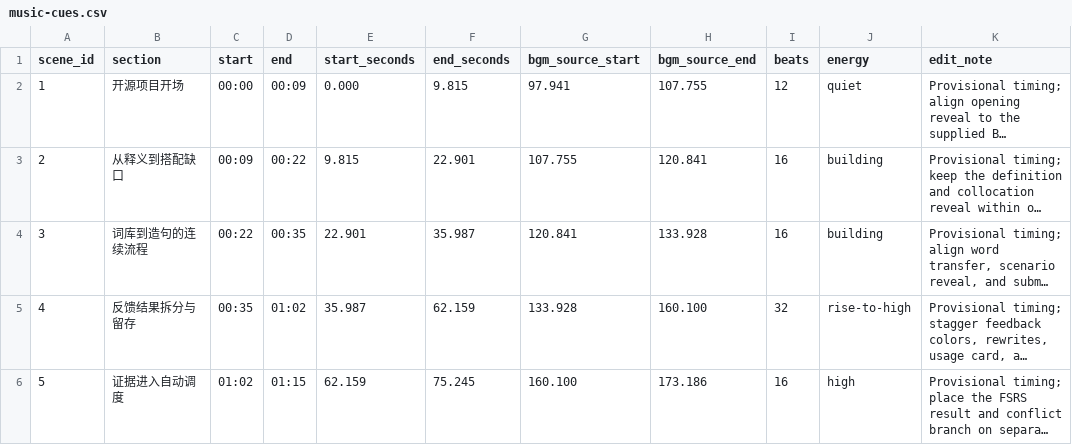
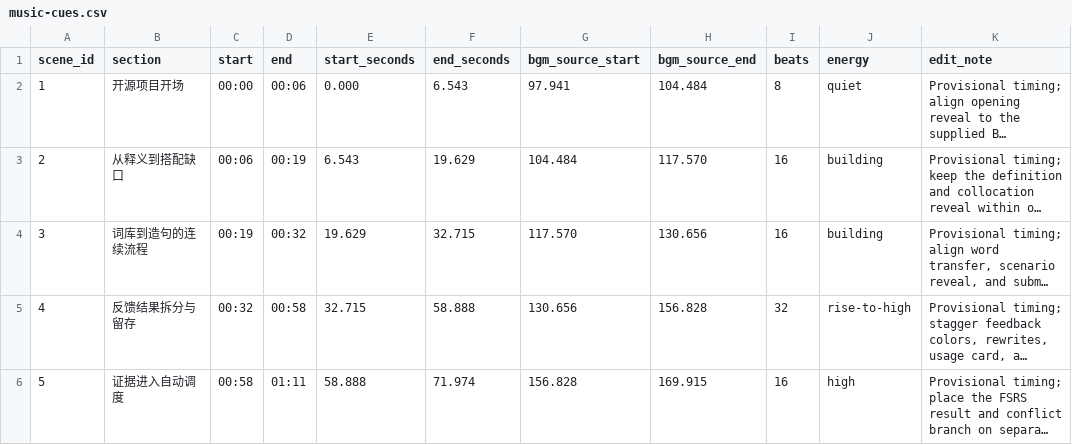
Before and after one commit to ArabidopsisDev/Word2Sentence, a CSV file: promo-video/project/content/music-cues.csv, drawn as a sheet; only a part is shown; long unchanged cells end in …; the diff covers the shown part only; the diff names each change by its address in the sheet, - before the commit and + after, or states it on an @@ line.

Commit message:
Redesign promo as continuous product animation

```diff
--- a/promo-video/project/content/music-cues.csv
+++ b/promo-video/project/content/music-cues.csv
-D2 (end): 00:09
+D2 (end): 00:06
-F2 (end_seconds): 9.815
+F2 (end_seconds): 6.543
-H2 (bgm_source_end): 107.755
+H2 (bgm_source_end): 104.484
-I2 (beats): 12
+I2 (beats): 8
-C3 (start): 00:09
+C3 (start): 00:06
-D3 (end): 00:22
+D3 (end): 00:19
-E3 (start_seconds): 9.815
+E3 (start_seconds): 6.543
-F3 (end_seconds): 22.901
+F3 (end_seconds): 19.629
-G3 (bgm_source_start): 107.755
+G3 (bgm_source_start): 104.484
-H3 (bgm_source_end): 120.841
+H3 (bgm_source_end): 117.570
-C4 (start): 00:22
+C4 (start): 00:19
-D4 (end): 00:35
+D4 (end): 00:32
-E4 (start_seconds): 22.901
+E4 (start_seconds): 19.629
-F4 (end_seconds): 35.987
+F4 (end_seconds): 32.715
-G4 (bgm_source_start): 120.841
+G4 (bgm_source_start): 117.570
-H4 (bgm_source_end): 133.928
+H4 (bgm_source_end): 130.656
-C5 (start): 00:35
+C5 (start): 00:32
-D5 (end): 01:02
+D5 (end): 00:58
-E5 (start_seconds): 35.987
+E5 (start_seconds): 32.715
-F5 (end_seconds): 62.159
+F5 (end_seconds): 58.888
-G5 (bgm_source_start): 133.928
+G5 (bgm_source_start): 130.656
-H5 (bgm_source_end): 160.100
+H5 (bgm_source_end): 156.828
-C6 (start): 01:02
+C6 (start): 00:58
-D6 (end): 01:15
+D6 (end): 01:11
-E6 (start_seconds): 62.159
+E6 (start_seconds): 58.888
-F6 (end_seconds): 75.245
+F6 (end_seconds): 71.974
-G6 (bgm_source_start): 160.100
+G6 (bgm_source_start): 156.828
-H6 (bgm_source_end): 173.186
+H6 (bgm_source_end): 169.915
```
Also changed, not shown: 13 edited cells elsewhere in this file, 30 other files.
